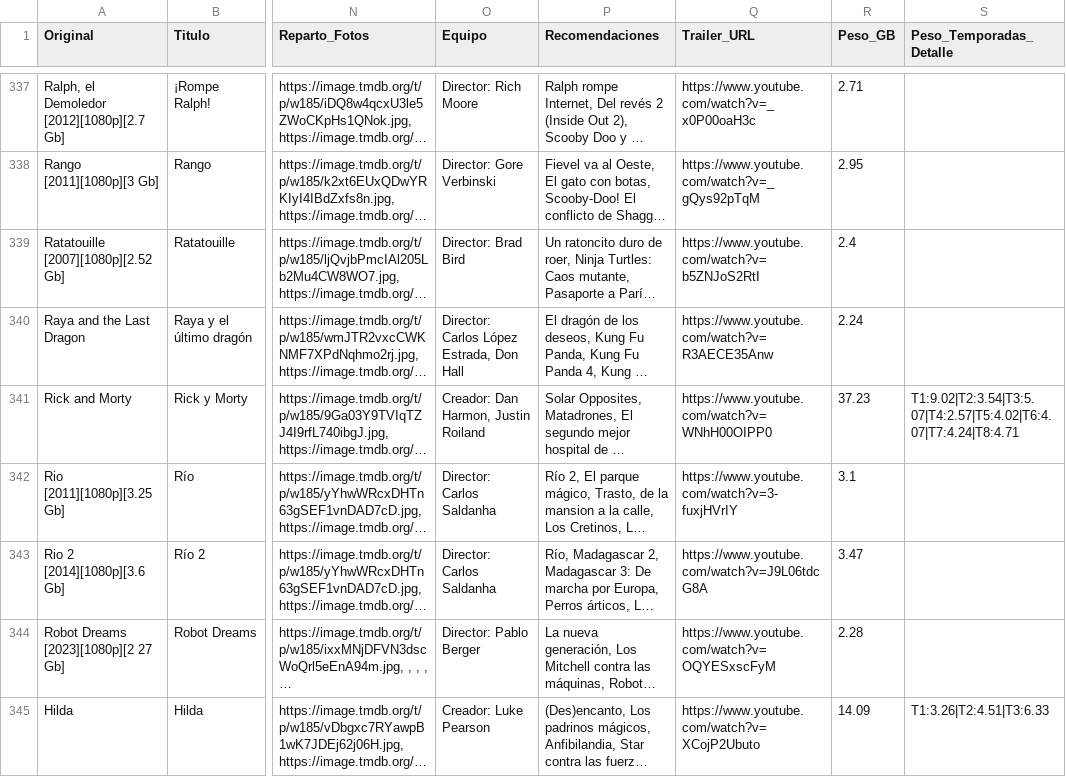
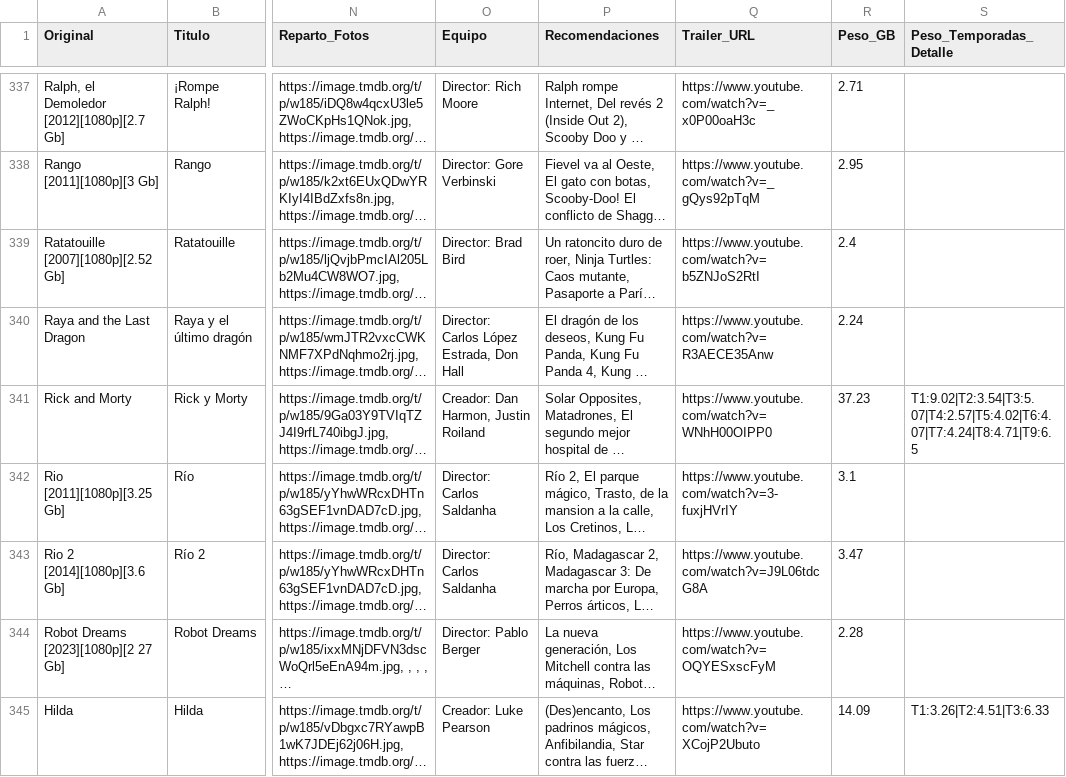
Before and after one commit to RazorXRD/Catalogo-Cloud-Rider, a CSV file: animados_data.csv, drawn as a sheet; only a part is shown, gaps mark what is left out; long unchanged cells end in …; the diff names each change by its address in the sheet, - before the commit and + after, or states it on an @@ line.

```diff
--- a/animados_data.csv
+++ b/animados_data.csv
-S341 (Peso_Temporadas_Detalle): T1:9.02|T2:3.54|T3:5.07|T4:2.57|T5:4.02|T6:4.07|T7:4.24|T8:4.71
+S341 (Peso_Temporadas_Detalle): T1:9.02|T2:3.54|T3:5.07|T4:2.57|T5:4.02|T6:4.07|T7:4.24|T8:4.71|T9:6.5
```
Also changed, not shown: 2 other files.
